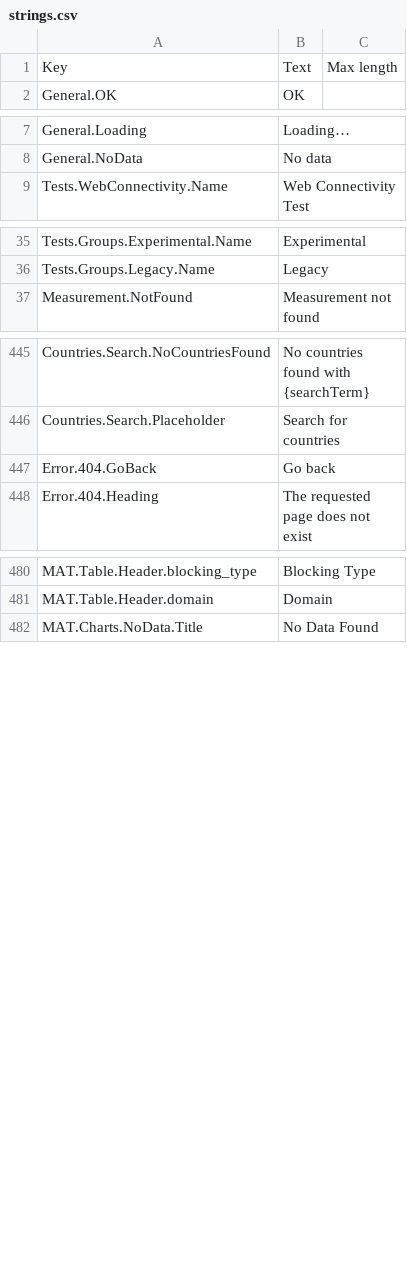
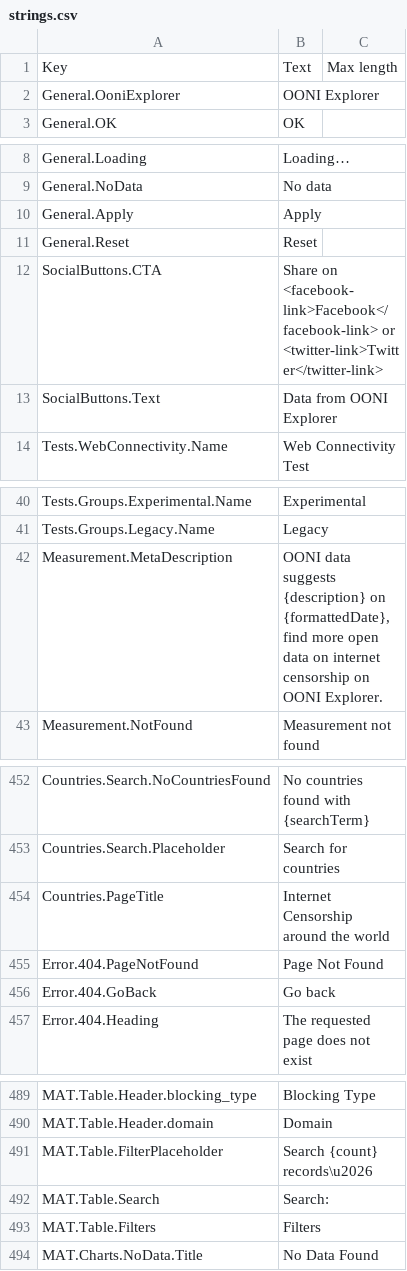
Before and after one commit to ooni/translations, a CSV file: explorer/en/strings.csv, drawn as a sheet; only a part is shown, gaps mark what is left out; the diff covers the shown part only; the diff names each change by its address in the sheet, - before the commit and + after, or states it on an @@ line.

Commit message:
Update explorer translations

```diff
--- a/explorer/en/strings.csv
+++ b/explorer/en/strings.csv
+row 2: General.OoniExplorer | OONI Explorer
+row 10: General.Apply | Apply
+row 11: General.Reset | Reset
+row 12: SocialButtons.CTA | Share on <facebook-link>Facebook</facebook-link> or <twitter-link>Twitter</twitter-link>
+row 13: SocialButtons.Text | Data from OONI Explorer
+row 42: Measurement.MetaDescription | OONI data suggests {description} on {formattedDate}, find more open data on internet censorship on OONI Explorer.
+row 454: Countries.PageTitle | Internet Censorship around the world
+row 455: Error.404.PageNotFound | Page Not Found
+row 491: MAT.Table.FilterPlaceholder | Search {count} records\u2026
+row 492: MAT.Table.Search | Search:
+row 493: MAT.Table.Filters | Filters
```
Also changed, not shown: 1 added row elsewhere in this file, 9 other files.
